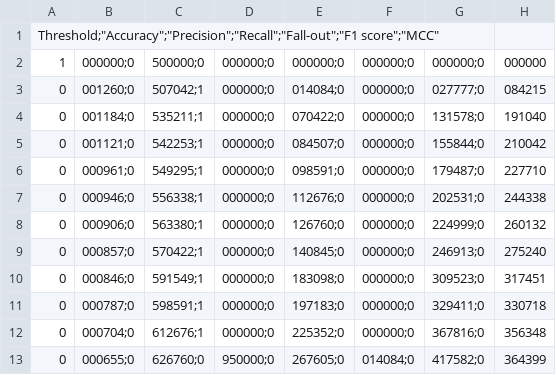
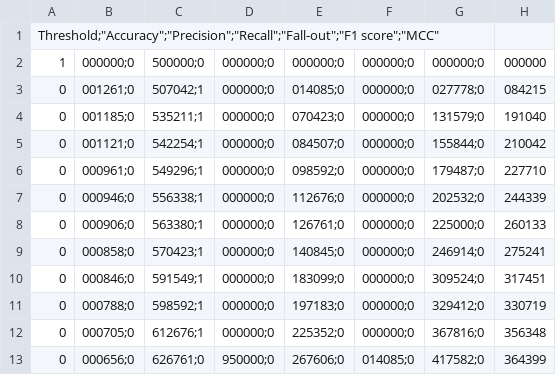
Before and after one commit to Ragusaen/p1_kode, a CSV file: main_program/evaluation/evaluation.csv, drawn as a sheet; only a part is shown; the diff covers the shown part only.

```diff
--- a/main_program/evaluation/evaluation.csv
+++ b/main_program/evaluation/evaluation.csv
@@ -2,12 +2,12 @@
 1,000000;0,500000;0,000000;0,000000;0,000000;0,000000;0,000000
-0,001260;0,507042;1,000000;0,014084;0,000000;0,027777;0,084215
-0,001184;0,535211;1,000000;0,070422;0,000000;0,131578;0,191040
-0,001121;0,542253;1,000000;0,084507;0,000000;0,155844;0,210042
-0,000961;0,549295;1,000000;0,098591;0,000000;0,179487;0,227710
-0,000946;0,556338;1,000000;0,112676;0,000000;0,202531;0,244338
-0,000906;0,563380;1,000000;0,126760;0,000000;0,224999;0,260132
-0,000857;0,570422;1,000000;0,140845;0,000000;0,246913;0,275240
-0,000846;0,591549;1,000000;0,183098;0,000000;0,309523;0,317451
-0,000787;0,598591;1,000000;0,197183;0,000000;0,329411;0,330718
-0,000704;0,612676;1,000000;0,225352;0,000000;0,367816;0,356348
-0,000655;0,626760;0,950000;0,267605;0,014084;0,417582;0,364399
+0,001261;0,507042;1,000000;0,014085;0,000000;0,027778;0,084215
+0,001185;0,535211;1,000000;0,070423;0,000000;0,131579;0,191040
+0,001121;0,542254;1,000000;0,084507;0,000000;0,155844;0,210042
+0,000961;0,549296;1,000000;0,098592;0,000000;0,179487;0,227710
+0,000946;0,556338;1,000000;0,112676;0,000000;0,202532;0,244339
+0,000906;0,563380;1,000000;0,126761;0,000000;0,225000;0,260133
+0,000858;0,570423;1,000000;0,140845;0,000000;0,246914;0,275241
+0,000846;0,591549;1,000000;0,183099;0,000000;0,309524;0,317451
+0,000788;0,598592;1,000000;0,197183;0,000000;0,329412;0,330719
+0,000705;0,612676;1,000000;0,225352;0,000000;0,367816;0,356348
+0,000656;0,626761;0,950000;0,267606;0,014085;0,417582;0,364399
```
Also changed, not shown: 66 edited cells elsewhere in this file, 4 other files.
